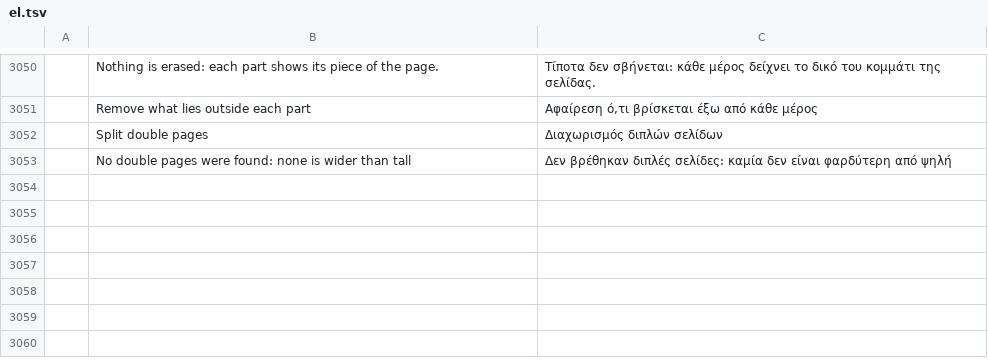
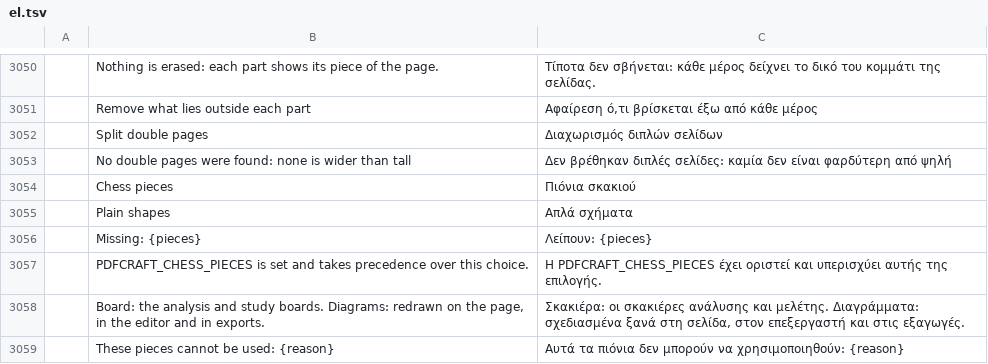
Before and after one commit to DarcioAlberico/pdfcraft-xadrez, a TSV file: crates/ui-egui/src/i18n/el.tsv, drawn as a sheet; only a part is shown, gaps mark what is left out; the diff names each change by its address in the sheet, - before the commit and + after, or states it on an @@ line.

```diff
--- a/crates/ui-egui/src/i18n/el.tsv
+++ b/crates/ui-egui/src/i18n/el.tsv
+row 3054:  | Chess pieces | Πιόνια σκακιού
+row 3055:  | Plain shapes | Απλά σχήματα
+row 3056:  | Missing: {pieces} | Λείπουν: {pieces}
+row 3057:  | PDFCRAFT_CHESS_PIECES is set and takes precedence over this choice. | Η PDFCRAFT_CHESS_PIECES έχει οριστεί και υπερισχύει αυτής της επιλογής.
+row 3058:  | Board: the analysis and study boards. Diagrams: redrawn on the page, in the editor and in exports. | Σκακιέρα: οι σκακιέρες ανάλυσης και μελέτης. Διαγράμματα: σχεδιασμένα ξανά στη σελίδα, στον επεξεργαστή και στις εξαγωγές.
+row 3059:  | These pieces cannot be used: {reason} | Αυτά τα πιόνια δεν μπορούν να χρησιμοποιηθούν: {reason}
```
Also changed, not shown: crates/ui-egui/src/i18n/bg.tsv, crates/ui-egui/src/i18n/kk.tsv, 41 other files.
